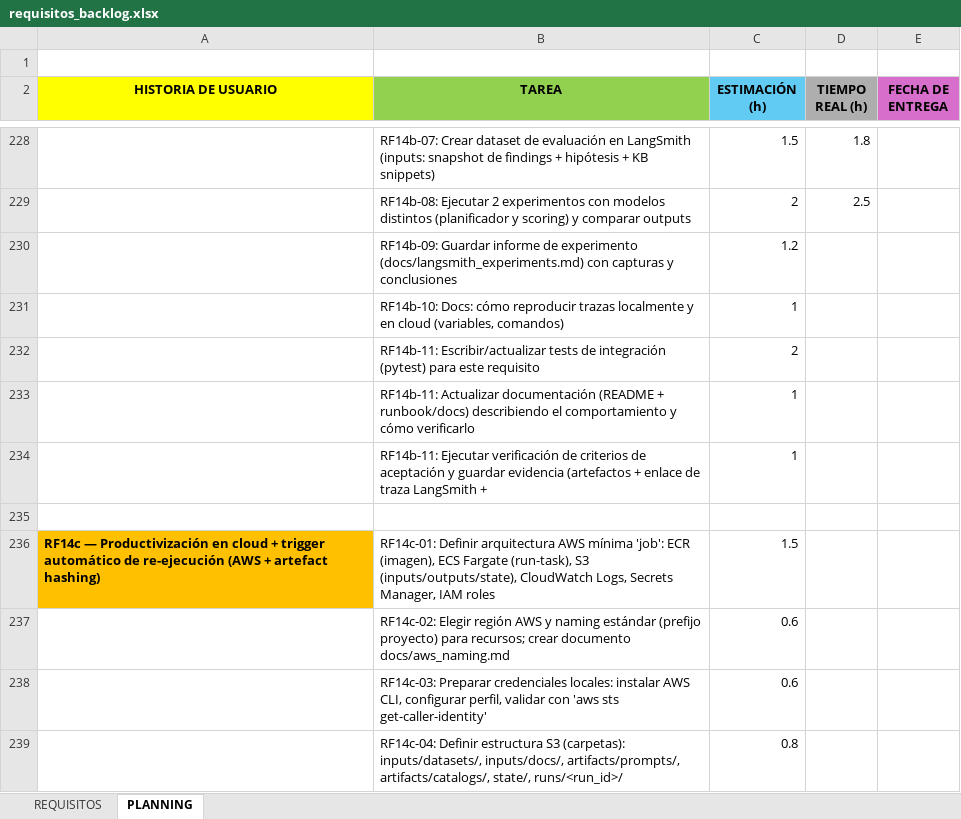
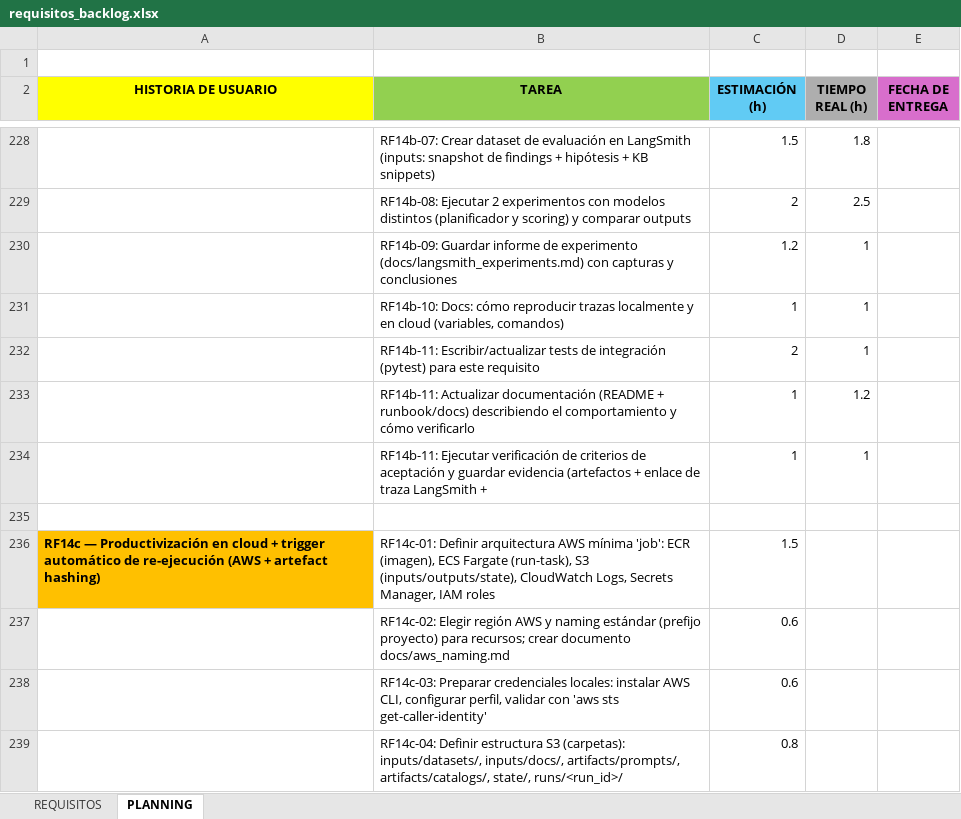
Before and after one commit to luciasorni/erp-fraud-data-TFG, an Excel workbook: project/requisitos_backlog.xlsx, sheet PLANNING, drawn as a sheet; only a part is shown, gaps mark what is left out; values as stored, in another font and other column widths than the file's, no borders; the diff names each change by its address in the sheet, - before the commit and + after, or states it on an @@ line.

Commit message:
chore: actualizar requisitos_backlog.xlsx

```diff
--- a/project/requisitos_backlog.xlsx (sheet PLANNING)
+++ b/project/requisitos_backlog.xlsx (sheet PLANNING)
-D230:D232 (TIEMPO REAL (h)): (empty)
+D230:D232 (TIEMPO REAL (h)): 1
-D233 (TIEMPO REAL (h)): (empty)
+D233 (TIEMPO REAL (h)): 1.2
-D234 (TIEMPO REAL (h)): (empty)
+D234 (TIEMPO REAL (h)): 1
```
